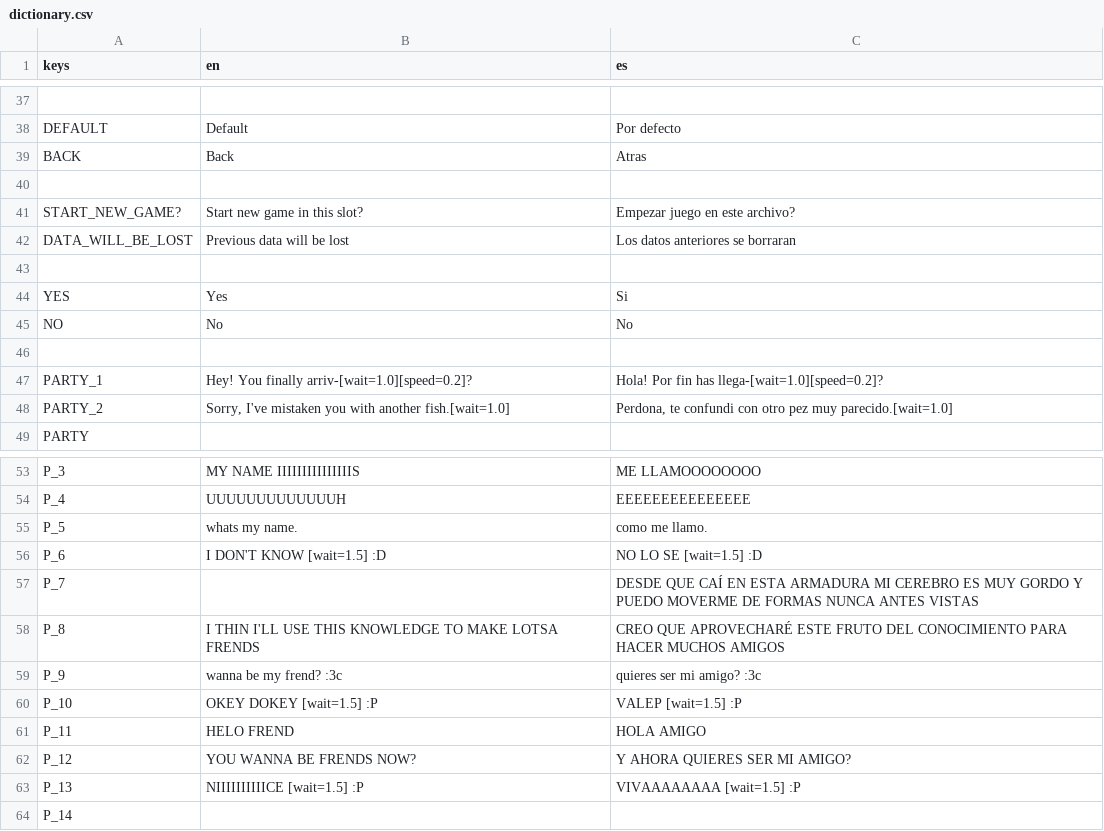
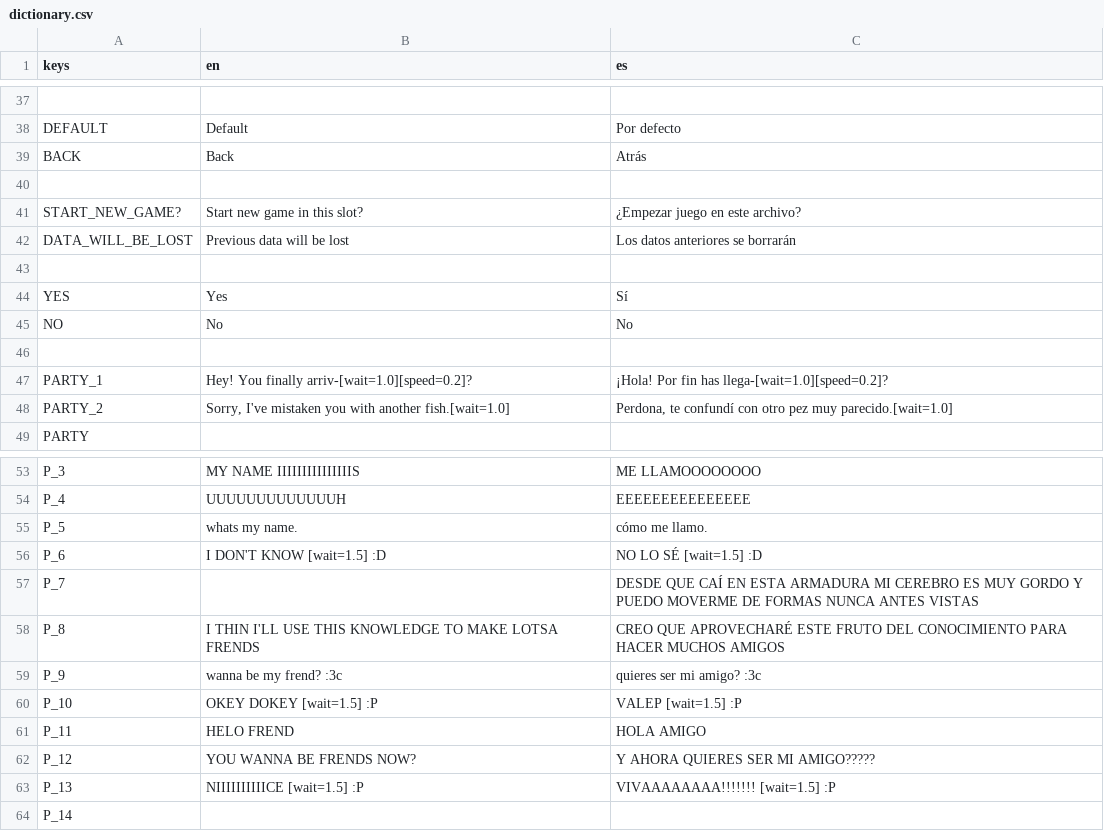
Before and after one commit to pabloMillanCb/tfm, a CSV file: game/assets/localization/dictionary.csv, drawn as a sheet; only a part is shown, gaps mark what is left out; the diff covers the shown part only; the diff names each change by its address in the sheet, - before the commit and + after, or states it on an @@ line.

```diff
--- a/game/assets/localization/dictionary.csv
+++ b/game/assets/localization/dictionary.csv
-C39 (es): Atras
+C39 (es): Atrás
-C41 (es): Empezar juego en este archivo?
+C41 (es): ¿Empezar juego en este archivo?
-C42 (es): Los datos anteriores se borraran
+C42 (es): Los datos anteriores se borrarán
-C44 (es): Si
+C44 (es): Sí
-C47 (es): Hola! Por fin…
+C47 (es): ¡Hola! Por fin…
-C48 (es): Perdona, te confundi con otro…
+C48 (es): Perdona, te confundí con otro…
-C55 (es): como me llamo.
+C55 (es): cómo me llamo.
-C56 (es): NO LO SE [wait=1.5] :D
+C56 (es): NO LO SÉ [wait=1.5] :D
-C62 (es): Y AHORA QUIERES SER MI AMIGO?
+C62 (es): Y AHORA QUIERES SER MI AMIGO?????
-C63 (es): VIVAAAAAAAA [wait=1.5] :P
+C63 (es): VIVAAAAAAAA!!!!!!! [wait=1.5] :P
```
Also changed, not shown: 14 edited cells elsewhere in this file, 4 other files.
